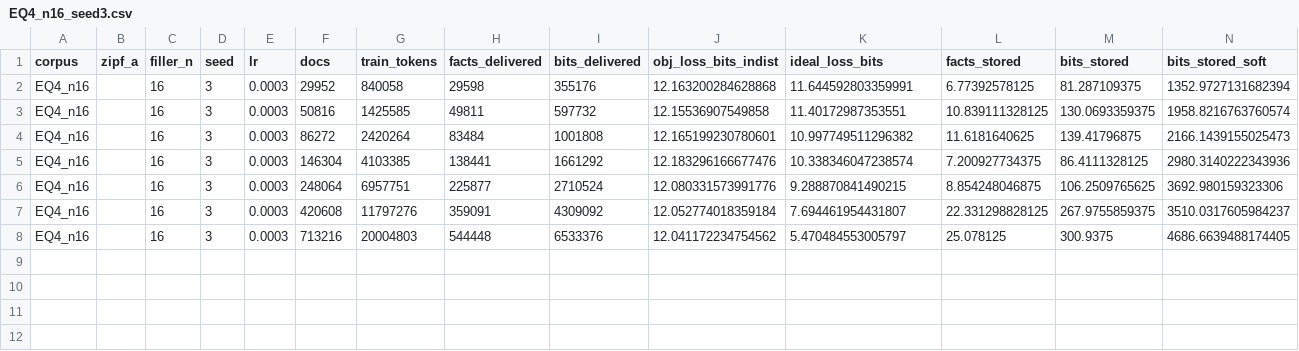
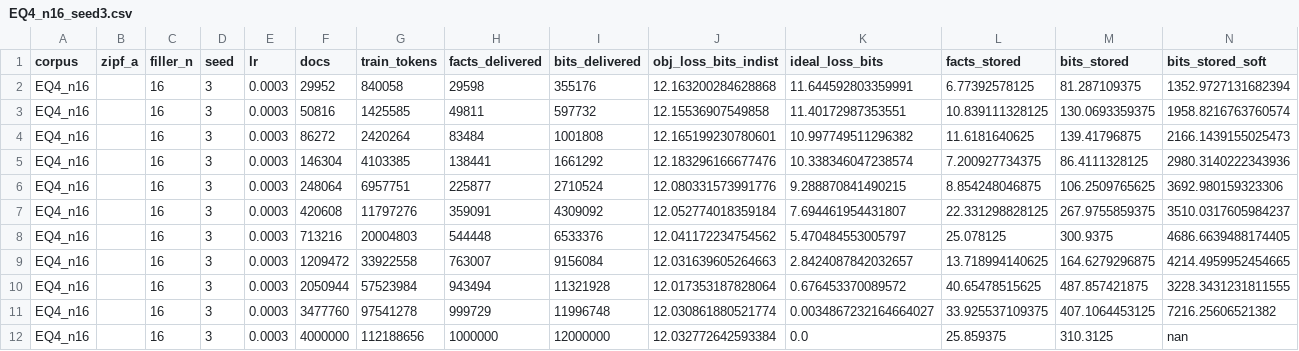
Before and after one commit to Pokee-AI/bits-not-tokens, a CSV file: results/runs/EQ4_n16_seed3.csv (was results/partial_seed3/EQ4_n16_seed3.csv), drawn as a sheet; only a part is shown; rows hold the shown columns only; the diff names each change by its address in the sheet, - before the commit and + after, or states it on an @@ line.

```diff
--- a/results/partial_seed3/EQ4_n16_seed3.csv
+++ b/results/runs/EQ4_n16_seed3.csv
+row 9: EQ4_n16 |  | 16 | 3 | 0.0003 | 1209472 | 33922558 | 763007 | 9156084 | 12.031639605264663 | 2.8424087842032657 | 13.718994140625 | 164.6279296875 | 4214.4959952454665
+row 10: EQ4_n16 |  | 16 | 3 | 0.0003 | 2050944 | 57523984 | 943494 | 11321928 | 12.017353187828064 | 0.676453370089572 | 40.65478515625 | 487.857421875 | 3228.3431231811555
+row 11: EQ4_n16 |  | 16 | 3 | 0.0003 | 3477760 | 97541278 | 999729 | 11996748 | 12.030861880521774 | 0.0034867232164664027 | 33.925537109375 | 407.1064453125 | 7216.25606521382
+row 12: EQ4_n16 |  | 16 | 3 | 0.0003 | 4000000 | 112188656 | 1000000 | 12000000 | 12.032772642593384 | 0.0 | 25.859375 | 310.3125 | nan
```
Also changed, not shown: results/beta_fits.csv, results/identity_ratio.csv, 22 other files.
